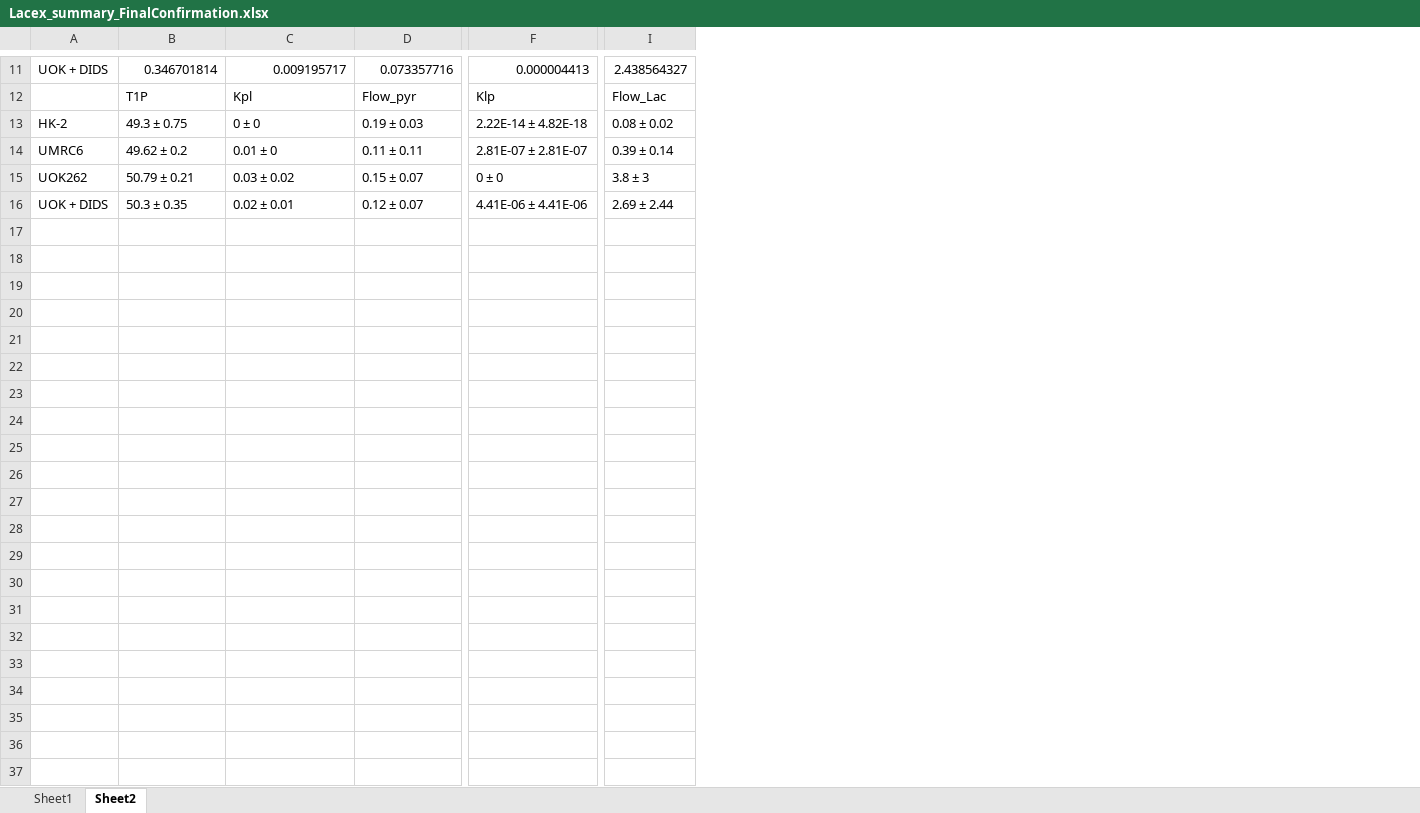
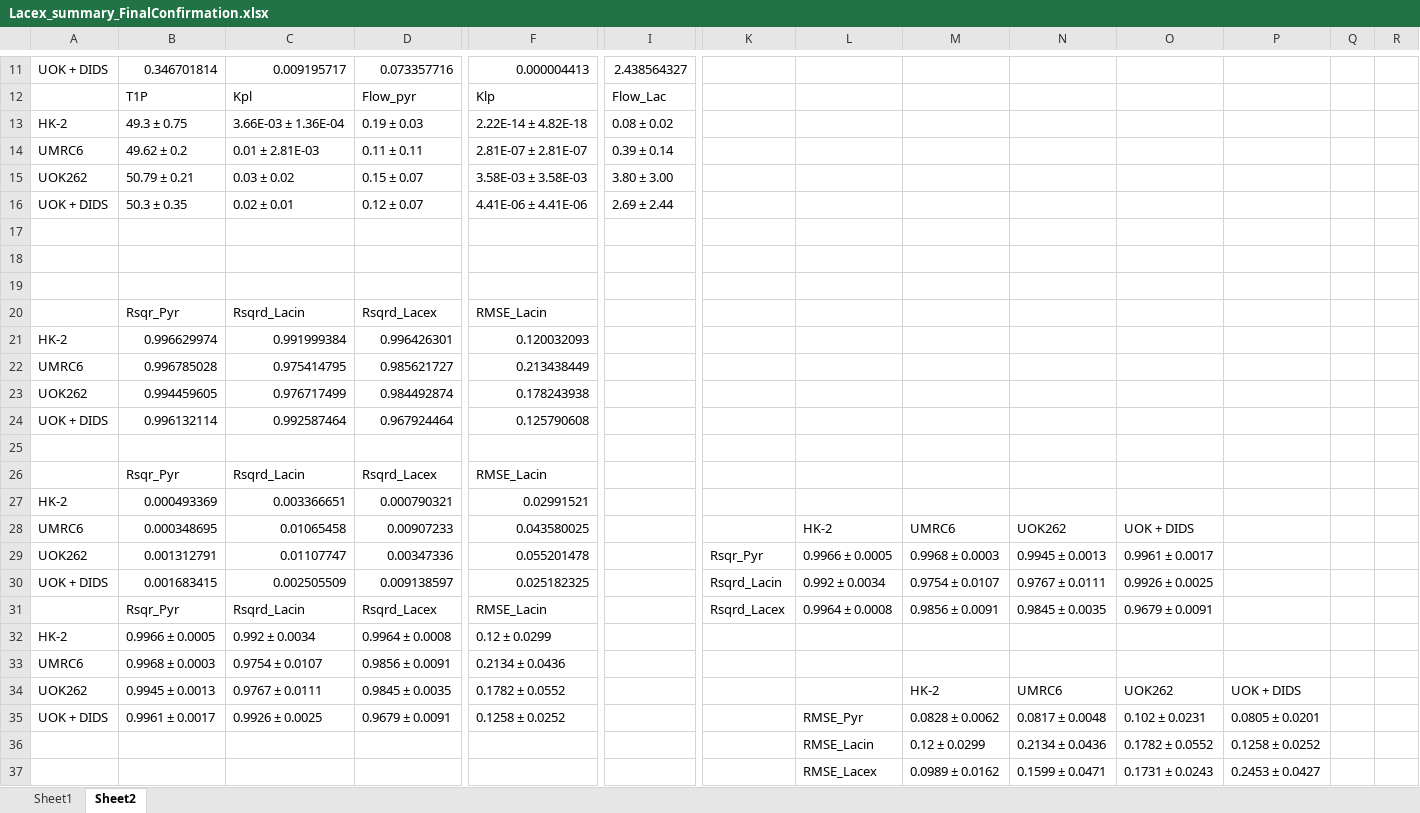
Before and after one commit to FayyazA/bioreactor-kinetic-analysis, an Excel workbook: Lacex_summary_FinalConfirmation.xlsx, sheet Sheet2, drawn as a sheet; only a part is shown, gaps mark what is left out; values as stored, in another font and other column widths than the file's, no borders; rows hold the shown columns only; the diff covers the shown part only; the diff names each change by its address in the sheet, - before the commit and + after, or states it on an @@ line.

Commit message:
Made some graphs

```diff
--- a/Lacex_summary_FinalConfirmation.xlsx (sheet Sheet2)
+++ b/Lacex_summary_FinalConfirmation.xlsx (sheet Sheet2)
+column K, empty
+column L, empty
+column M, empty
+column N, empty
+column O, empty
+column P, empty
+column Q, empty
+column R, empty
-C13: 0 ± 0
+C13: 3.66E-03 ± 1.36E-04
-C14: 0.01 ± 0
+C14: 0.01 ± 2.81E-03
-F15: 0 ± 0
+F15: 3.58E-03 ± 3.58E-03
-I15: 3.8 ± 3
+I15: 3.80 ± 3.00
+row 17: (empty)
+row 18: (empty)
+row 19: (empty)
+row 20:  | Rsqr_Pyr | Rsqrd_Lacin | Rsqrd_Lacex | RMSE_Lacin
+row 21: HK-2 | 0.996629974 | 0.991999384 | 0.996426301 | 0.120032093
+row 22: UMRC6 | 0.996785028 | 0.975414795 | 0.985621727 | 0.213438449
+row 23: UOK262 | 0.994459605 | 0.976717499 | 0.984492874 | 0.178243938
+row 24: UOK + DIDS | 0.996132114 | 0.992587464 | 0.967924464 | 0.125790608
+row 25: (empty)
+row 26:  | Rsqr_Pyr | Rsqrd_Lacin | Rsqrd_Lacex | RMSE_Lacin
+row 27: HK-2 | 0.000493369 | 0.003366651 | 0.000790321 | 0.02991521
+row 28: UMRC6 | 0.000348695 | 0.01065458 | 0.00907233 | 0.043580025 |  |  | HK-2 | UMRC6 | UOK262 | UOK + DIDS
+row 29: UOK262 | 0.001312791 | 0.01107747 | 0.00347336 | 0.055201478 |  | Rsqr_Pyr | 0.9966 ± 0.0005 | 0.9968 ± 0.0003 | 0.9945 ± 0.0013 | 0.9961 ± 0.0017
+row 30: UOK + DIDS | 0.001683415 | 0.002505509 | 0.009138597 | 0.025182325 |  | Rsqrd_Lacin | 0.992 ± 0.0034 | 0.9754 ± 0.0107 | 0.9767 ± 0.0111 | 0.9926 ± 0.0025
+row 31:  | Rsqr_Pyr | Rsqrd_Lacin | Rsqrd_Lacex | RMSE_Lacin |  | Rsqrd_Lacex | 0.9964 ± 0.0008 | 0.9856 ± 0.0091 | 0.9845 ± 0.0035 | 0.9679 ± 0.0091
+row 32: HK-2 | 0.9966 ± 0.0005 | 0.992 ± 0.0034 | 0.9964 ± 0.0008 | 0.12 ± 0.0299
+row 33: UMRC6 | 0.9968 ± 0.0003 | 0.9754 ± 0.0107 | 0.9856 ± 0.0091 | 0.2134 ± 0.0436
+row 34: UOK262 | 0.9945 ± 0.0013 | 0.9767 ± 0.0111 | 0.9845 ± 0.0035 | 0.1782 ± 0.0552 |  |  |  | HK-2 | UMRC6 | UOK262 | UOK + DIDS
+row 35: UOK + DIDS | 0.9961 ± 0.0017 | 0.9926 ± 0.0025 | 0.9679 ± 0.0091 | 0.1258 ± 0.0252 |  |  | RMSE_Pyr | 0.0828 ± 0.0062 | 0.0817 ± 0.0048 | 0.102 ± 0.0231 | 0.0805 ± 0.0201
+row 36:  |  |  |  |  |  |  | RMSE_Lacin | 0.12 ± 0.0299 | 0.2134 ± 0.0436 | 0.1782 ± 0.0552 | 0.1258 ± 0.0252
+row 37:  |  |  |  |  |  |  | RMSE_Lacex | 0.0989 ± 0.0162 | 0.1599 ± 0.0471 | 0.1731 ± 0.0243 | 0.2453 ± 0.0427
```
Also changed, not shown: 5 edited cells elsewhere in this sheet, charts or pictures.
